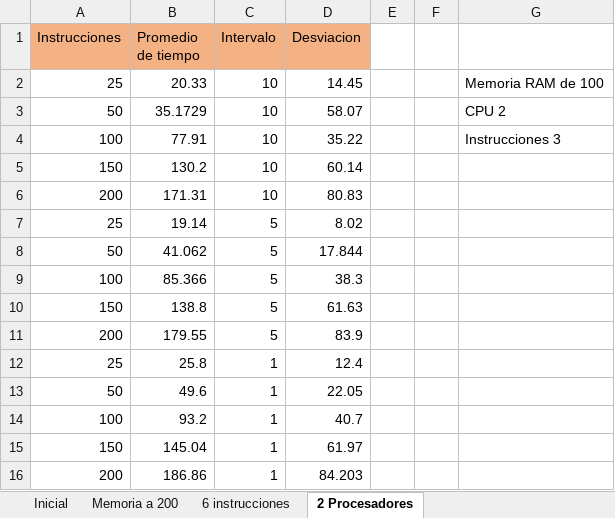
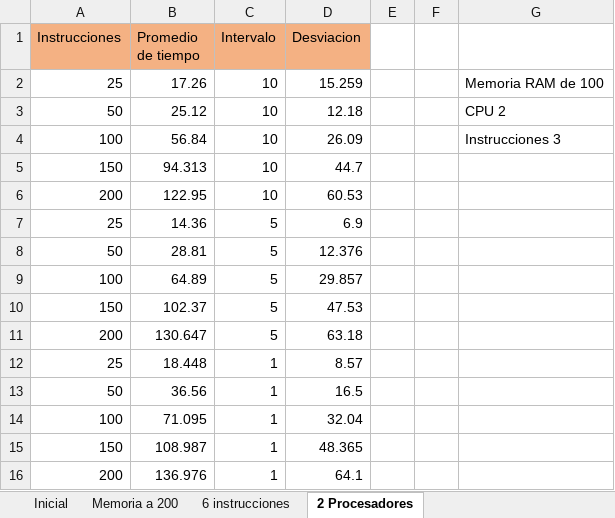
Before and after one commit to bryannalfaro/CC2003, an Excel workbook: Tarea.xlsx, sheet 2 Procesadores, drawn as a sheet; values as stored, in another font and other column widths than the file's, no borders; charts and pictures not drawn; the diff names each change by its address in the sheet, - before the commit and + after, or states it on an @@ line.

```diff
--- a/Tarea.xlsx (sheet 2 Procesadores)
+++ b/Tarea.xlsx (sheet 2 Procesadores)
-B2 (Promedio de tiempo): 20.33
+B2 (Promedio de tiempo): 17.26
-D2 (Desviacion): 14.45
+D2 (Desviacion): 15.259
-B3 (Promedio de tiempo): 35.1729
+B3 (Promedio de tiempo): 25.12
-D3 (Desviacion): 58.07
+D3 (Desviacion): 12.18
-B4 (Promedio de tiempo): 77.91
+B4 (Promedio de tiempo): 56.84
-D4 (Desviacion): 35.22
+D4 (Desviacion): 26.09
-B5 (Promedio de tiempo): 130.2
+B5 (Promedio de tiempo): 94.313
-D5 (Desviacion): 60.14
+D5 (Desviacion): 44.7
-B6 (Promedio de tiempo): 171.31
+B6 (Promedio de tiempo): 122.95
-D6 (Desviacion): 80.83
+D6 (Desviacion): 60.53
-B7 (Promedio de tiempo): 19.14
+B7 (Promedio de tiempo): 14.36
-D7 (Desviacion): 8.02
+D7 (Desviacion): 6.9
-B8 (Promedio de tiempo): 41.062
+B8 (Promedio de tiempo): 28.81
-D8 (Desviacion): 17.844
+D8 (Desviacion): 12.376
-B9 (Promedio de tiempo): 85.366
+B9 (Promedio de tiempo): 64.89
-D9 (Desviacion): 38.3
+D9 (Desviacion): 29.857
-B10 (Promedio de tiempo): 138.8
+B10 (Promedio de tiempo): 102.37
-D10 (Desviacion): 61.63
+D10 (Desviacion): 47.53
-B11 (Promedio de tiempo): 179.55
+B11 (Promedio de tiempo): 130.647
-D11 (Desviacion): 83.9
+D11 (Desviacion): 63.18
-B12 (Promedio de tiempo): 25.8
+B12 (Promedio de tiempo): 18.448
-D12 (Desviacion): 12.4
+D12 (Desviacion): 8.57
-B13 (Promedio de tiempo): 49.6
+B13 (Promedio de tiempo): 36.56
-D13 (Desviacion): 22.05
+D13 (Desviacion): 16.5
-B14 (Promedio de tiempo): 93.2
+B14 (Promedio de tiempo): 71.095
-D14 (Desviacion): 40.7
+D14 (Desviacion): 32.04
-B15 (Promedio de tiempo): 145.04
+B15 (Promedio de tiempo): 108.987
-D15 (Desviacion): 61.97
+D15 (Desviacion): 48.365
-B16 (Promedio de tiempo): 186.86
+B16 (Promedio de tiempo): 136.976
-D16 (Desviacion): 84.203
+D16 (Desviacion): 64.1
```
Also changed, not shown: sheet Inicial, sheet Memoria a 200, sheet 6 instrucciones, other sheet tabs, charts or pictures, 4 other files.
